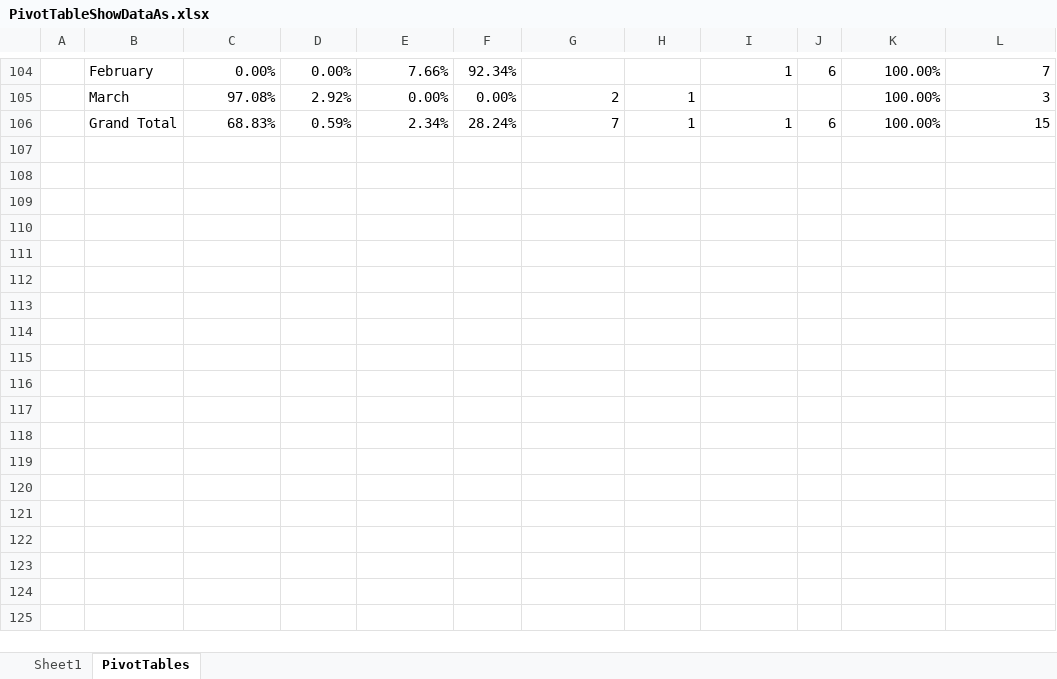
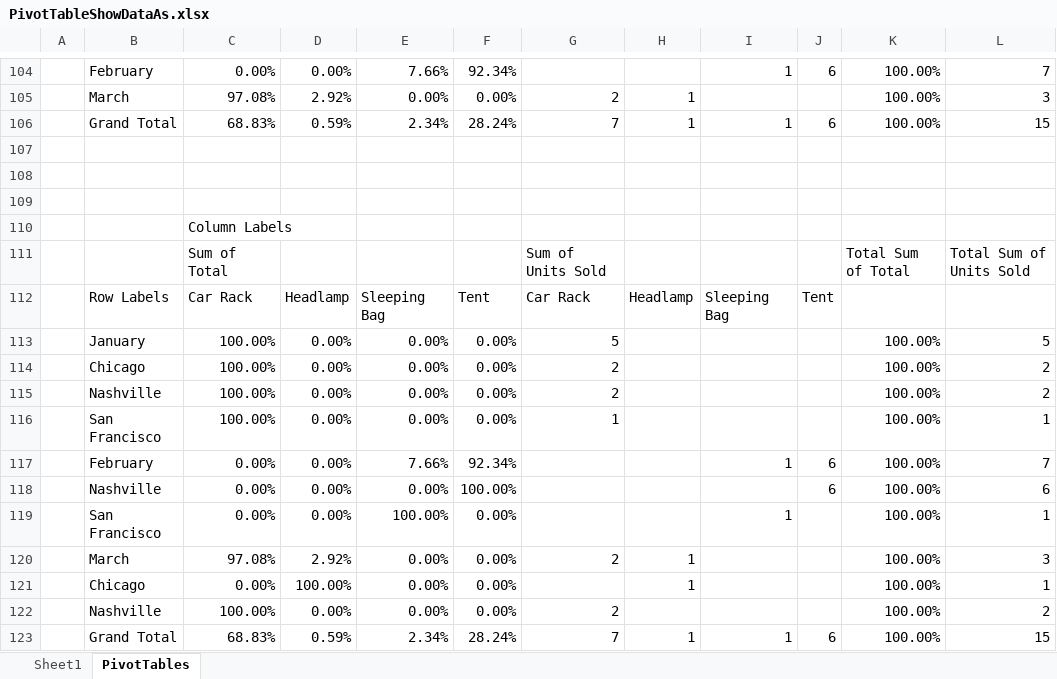
Before and after one commit to jet-global/EPPlus, an Excel workbook: EPPlusTest/Workbooks/PivotTables/PivotTableShowDataAs.xlsx, sheet PivotTables, drawn as a sheet; only a part is shown, gaps mark what is left out; values as stored, in another font and other column widths than the file's, no borders; the diff names each change by its address in the sheet, - before the commit and + after, or states it on an @@ line.

Commit message:
added tests

```diff
--- a/EPPlusTest/Workbooks/PivotTables/PivotTableShowDataAs.xlsx (sheet PivotTables)
+++ b/EPPlusTest/Workbooks/PivotTables/PivotTableShowDataAs.xlsx (sheet PivotTables)
+row 107: (empty)
+row 108: (empty)
+row 109: (empty)
+row 110:  |  | Column Labels
+row 111:  |  | Sum of Total |  |  |  | Sum of Units Sold |  |  |  | Total Sum of Total | Total Sum of Units Sold
+row 112:  | Row Labels | Car Rack | Headlamp | Sleeping Bag | Tent | Car Rack | Headlamp | Sleeping Bag | Tent
+row 113:  | January | 100.00% | 0.00% | 0.00% | 0.00% | 5 |  |  |  | 100.00% | 5
+row 114:  | Chicago | 100.00% | 0.00% | 0.00% | 0.00% | 2 |  |  |  | 100.00% | 2
+row 115:  | Nashville | 100.00% | 0.00% | 0.00% | 0.00% | 2 |  |  |  | 100.00% | 2
+row 116:  | San Francisco | 100.00% | 0.00% | 0.00% | 0.00% | 1 |  |  |  | 100.00% | 1
+row 117:  | February | 0.00% | 0.00% | 7.66% | 92.34% |  |  | 1 | 6 | 100.00% | 7
+row 118:  | Nashville | 0.00% | 0.00% | 0.00% | 100.00% |  |  |  | 6 | 100.00% | 6
+row 119:  | San Francisco | 0.00% | 0.00% | 100.00% | 0.00% |  |  | 1 |  | 100.00% | 1
+row 120:  | March | 97.08% | 2.92% | 0.00% | 0.00% | 2 | 1 |  |  | 100.00% | 3
+row 121:  | Chicago | 0.00% | 100.00% | 0.00% | 0.00% |  | 1 |  |  | 100.00% | 1
+row 122:  | Nashville | 100.00% | 0.00% | 0.00% | 0.00% | 2 |  |  |  | 100.00% | 2
+row 123:  | Grand Total | 68.83% | 0.59% | 2.34% | 28.24% | 7 | 1 | 1 | 6 | 100.00% | 15
```
Also changed, not shown: 1 other file.
